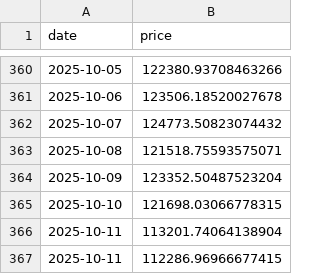
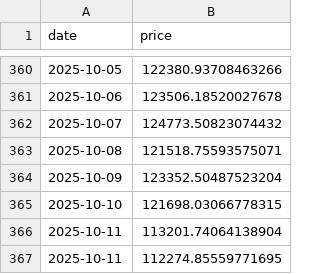
Before and after one commit to olddatasets/btc-spot-downloader, a CSV file: data/btc_spot_20251011.csv, drawn as a sheet; only a part is shown, gaps mark what is left out.

```diff
--- a/data/btc_spot_20251011.csv
+++ b/data/btc_spot_20251011.csv
@@ -366,2 +366,2 @@ date,price
 2025-10-11,113201.74064138904
-2025-10-11,112286.96966677415
+2025-10-11,112274.85559771695
```
Also changed, not shown: data/latest.csv.
